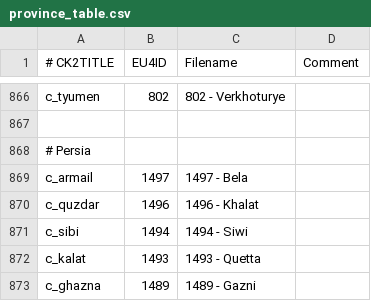
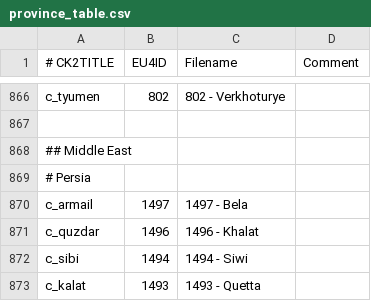
Before and after one commit to zeress/CK2--to-VeF, a CSV file: CK2Plus_VeF/eu4_converter/province_table.csv, drawn as a sheet; only a part is shown, gaps mark what is left out; the shorter side is filled out with more unchanged rows; the diff covers the shown part only; the diff names each change by its address in the sheet, - before the commit and + after, or states it on an @@ line.

```diff
--- a/CK2Plus_VeF/eu4_converter/province_table.csv
+++ b/CK2Plus_VeF/eu4_converter/province_table.csv
+row 868: ## Middle East
```
Also changed, not shown: 54 added rows elsewhere in this file.
